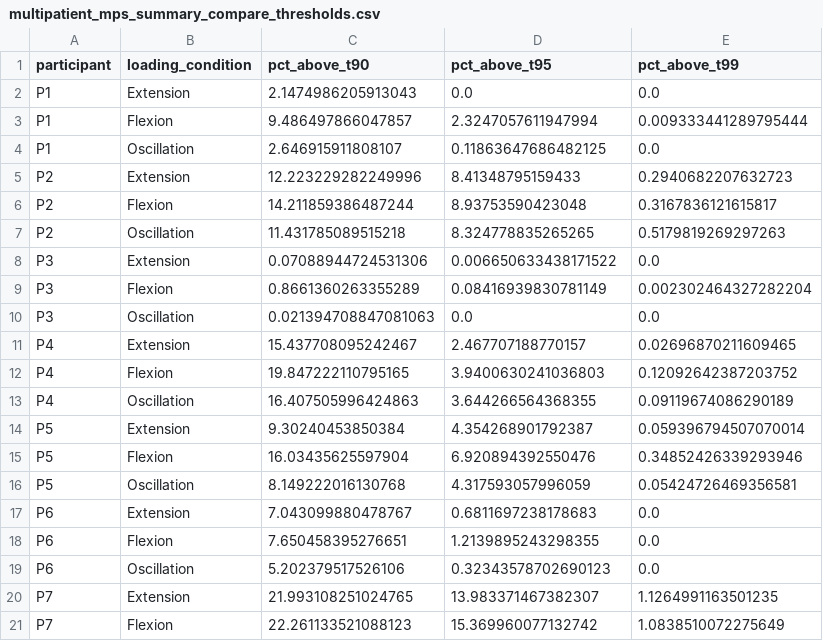
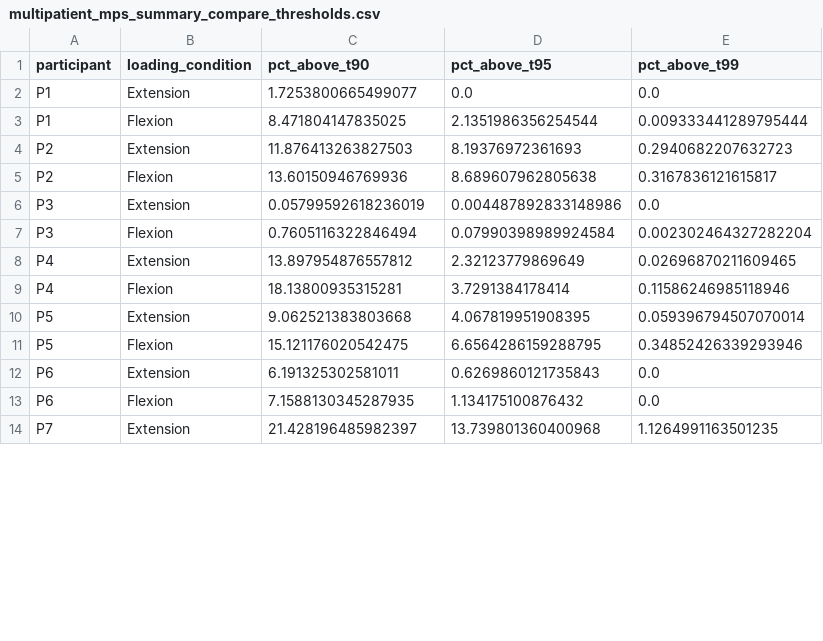
Before and after one commit to brassc/Abaqus, a CSV file: DCM_Scripting/multipatient_mps_summary_compare_thresholds.csv, drawn as a sheet; only a part is shown; the diff covers the shown part only.

```diff
--- a/DCM_Scripting/multipatient_mps_summary_compare_thresholds.csv
+++ b/DCM_Scripting/multipatient_mps_summary_compare_thresholds.csv
@@ -1,21 +1,14 @@
 participant,loading_condition,pct_above_t90,pct_above_t95,pct_above_t99
-P1,Extension,2.1474986205913043,0.0,0.0
-P1,Flexion,9.486497866047857,2.3247057611947994,0.009333441289795444
-P1,Oscillation,2.646915911808107,0.11863647686482125,0.0
-P2,Extension,12.223229282249996,8.41348795159433,0.2940682207632723
-P2,Flexion,14.211859386487244,8.93753590423048,0.3167836121615817
-P2,Oscillation,11.431785089515218,8.324778835265265,0.5179819269297263
-P3,Extension,0.07088944724531306,0.006650633438171522,0.0
-P3,Flexion,0.8661360263355289,0.08416939830781149,0.002302464327282204
-P3,Oscillation,0.021394708847081063,0.0,0.0
-P4,Extension,15.437708095242467,2.467707188770157,0.02696870211609465
-P4,Flexion,19.847222110795165,3.9400630241036803,0.12092642387203752
-P4,Oscillation,16.407505996424863,3.644266564368355,0.09119674086290189
-P5,Extension,9.30240453850384,4.354268901792387,0.059396794507070014
-P5,Flexion,16.03435625597904,6.920894392550476,0.34852426339293946
-P5,Oscillation,8.149222016130768,4.317593057996059,0.05424726469356581
-P6,Extension,7.043099880478767,0.6811697238178683,0.0
-P6,Flexion,7.650458395276651,1.2139895243298355,0.0
-P6,Oscillation,5.202379517526106,0.32343578702690123,0.0
-P7,Extension,21.993108251024765,13.983371467382307,1.1264991163501235
-P7,Flexion,22.261133521088123,15.369960077132742,1.0838510072275649
+P1,Extension,1.7253800665499077,0.0,0.0
+P1,Flexion,8.471804147835025,2.1351986356254544,0.009333441289795444
+P2,Extension,11.876413263827503,8.19376972361693,0.2940682207632723
+P2,Flexion,13.60150946769936,8.689607962805638,0.3167836121615817
+P3,Extension,0.05799592618236019,0.004487892833148986,0.0
+P3,Flexion,0.7605116322846494,0.07990398989924584,0.002302464327282204
+P4,Extension,13.897954876557812,2.32123779869649,0.02696870211609465
+P4,Flexion,18.13800935315281,3.7291384178414,0.11586246985118946
+P5,Extension,9.062521383803668,4.067819951908395,0.059396794507070014
+P5,Flexion,15.121176020542475,6.6564286159288795,0.34852426339293946
+P6,Extension,6.191325302581011,0.6269860121735843,0.0
+P6,Flexion,7.1588130345287935,1.134175100876432,0.0
+P7,Extension,21.428196485982397,13.739801360400968,1.1264991163501235
```
Also changed, not shown: 3 added rows, 8 removed rows and 13 edited cells elsewhere in this file, DCM_Scripting/multipatient_mps_summary_compare_thresholds_manual_thresholds.csv, DCM_Scripting/multipatient_mps_summary_compare_thresholds_manual_thresholds_prepost.csv, 13 other files.
